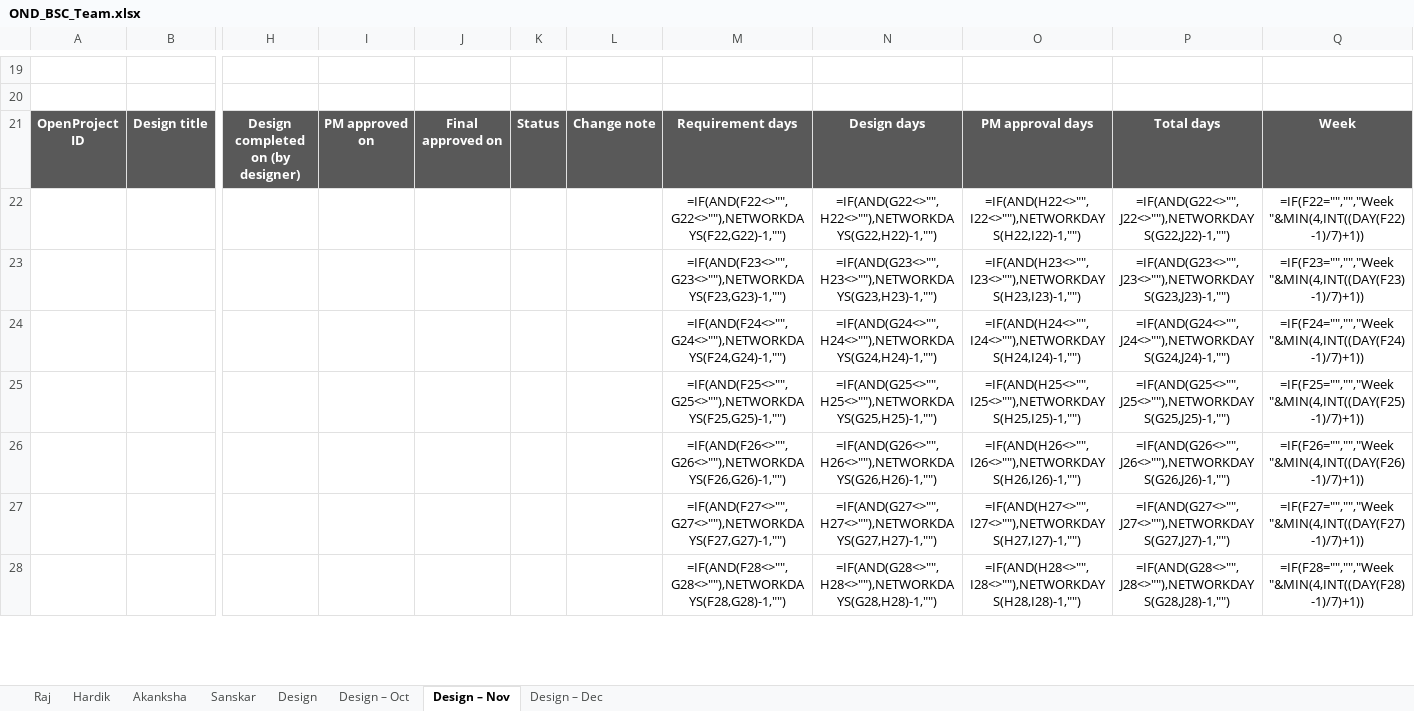
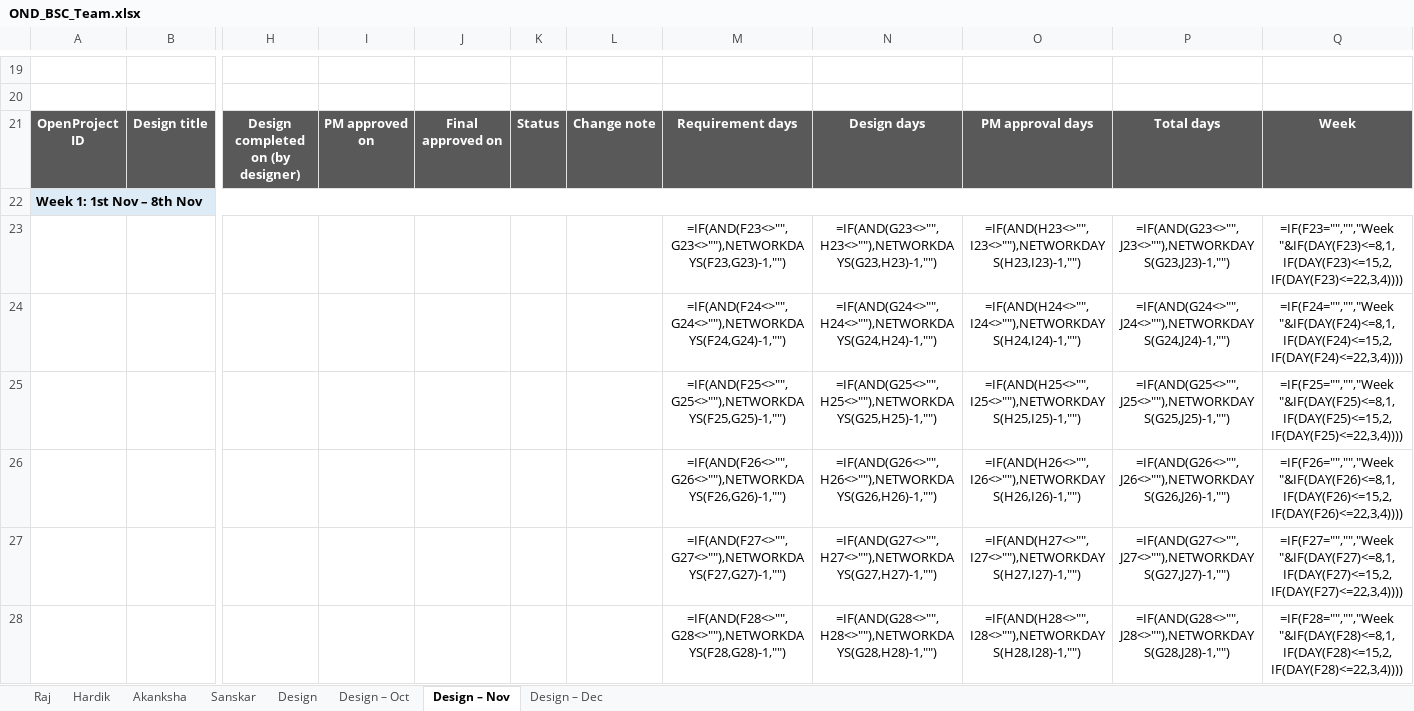
Before and after one commit to rajkothari1/incbusiness-ig-assets, an Excel workbook: OND_BSC_Team.xlsx, sheet Design – Nov, drawn as a sheet; only a part is shown, gaps mark what is left out; values as stored, in another font and other column widths than the file's, no borders; formulas without a stored value are shown as written; removed rows and columns are numbered as before the commit, all else as after; rows hold the shown columns only; the diff covers the shown part only; the diff names each change by its address in the sheet, - before the commit and + after, or states it on an @@ line.

```diff
--- a/OND_BSC_Team.xlsx (sheet Design – Nov)
+++ b/OND_BSC_Team.xlsx (sheet Design – Nov)
-row 22:  |  |  |  |  |  |  | =IF(AND(F22<>"",G22<>""),NETWORKDAYS(F22,G22)-1,"") | =IF(AND(G22<>"",H22<>""),NETWORKDAYS(G22,H22)-1,"") | =IF(AND(H22<>"",I22<>""),NETWORKDAYS(H22,I22)-1,"") | =IF(AND(G22<>"",J22<>""),NETWORKDAYS(G22,J22)-1,"") | =IF(F22="","","Week "&MIN(4,INT((DAY(F22)-1)/7)+1))
+row 22: Week 1: 1st Nov – 8th Nov
-Q23: =IF(F23="","","Week "&MIN(4,INT((DAY(F23)-1)/7)+1))
+Q23: =IF(F23="","","Week "&IF(DAY(F23)<=8,1,IF(DAY(F23)<=15,2,IF(DAY(F23)<=22,3,4))))
-Q24: =IF(F24="","","Week "&MIN(4,INT((DAY(F24)-1)/7)+1))
+Q24: =IF(F24="","","Week "&IF(DAY(F24)<=8,1,IF(DAY(F24)<=15,2,IF(DAY(F24)<=22,3,4))))
-Q25: =IF(F25="","","Week "&MIN(4,INT((DAY(F25)-1)/7)+1))
+Q25: =IF(F25="","","Week "&IF(DAY(F25)<=8,1,IF(DAY(F25)<=15,2,IF(DAY(F25)<=22,3,4))))
-Q26: =IF(F26="","","Week "&MIN(4,INT((DAY(F26)-1)/7)+1))
+Q26: =IF(F26="","","Week "&IF(DAY(F26)<=8,1,IF(DAY(F26)<=15,2,IF(DAY(F26)<=22,3,4))))
-Q27: =IF(F27="","","Week "&MIN(4,INT((DAY(F27)-1)/7)+1))
+Q27: =IF(F27="","","Week "&IF(DAY(F27)<=8,1,IF(DAY(F27)<=15,2,IF(DAY(F27)<=22,3,4))))
-Q28: =IF(F28="","","Week "&MIN(4,INT((DAY(F28)-1)/7)+1))
+Q28: =IF(F28="","","Week "&IF(DAY(F28)<=8,1,IF(DAY(F28)<=15,2,IF(DAY(F28)<=22,3,4))))
```
Also changed, not shown: 3 added rows, 31 removed rows and 26 edited cells elsewhere in this sheet, sheet Design – Oct, sheet Design – Dec, Design_Tracker.xlsx, 1 other file.
